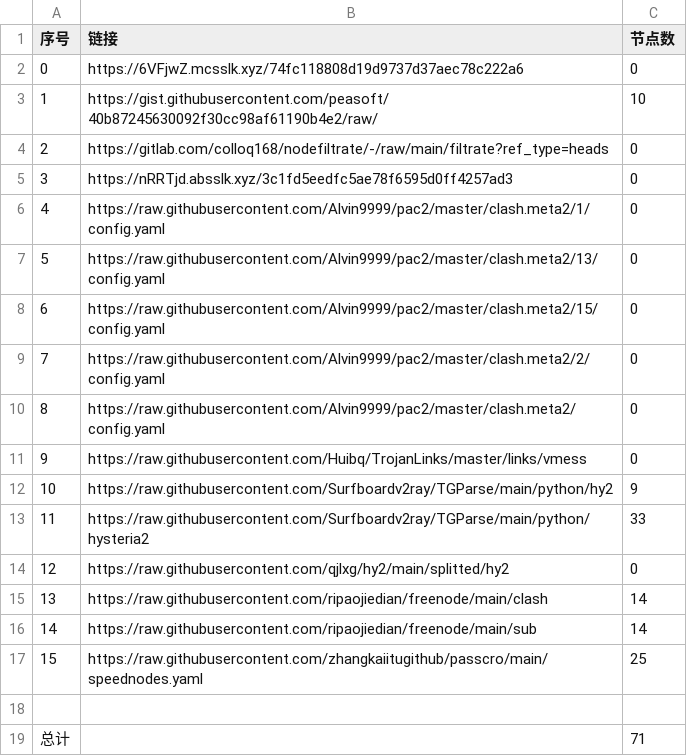
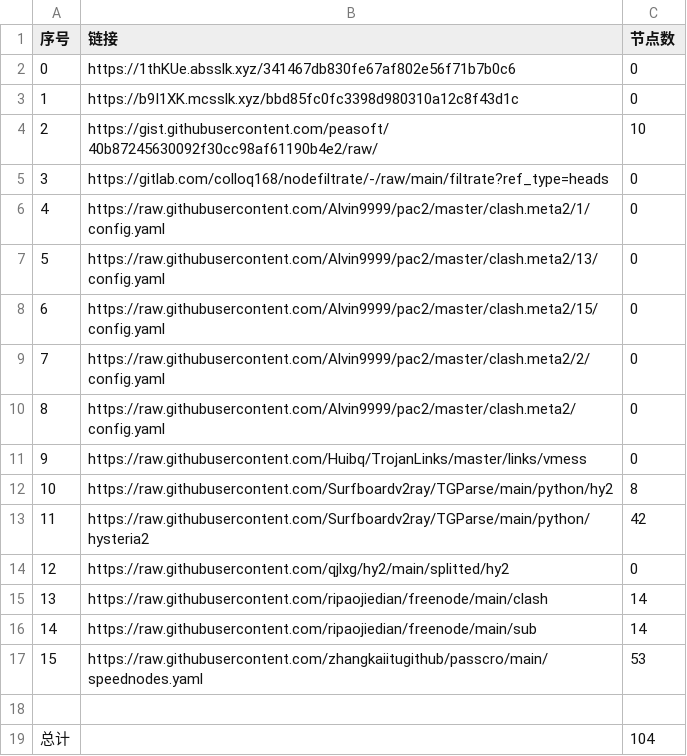
Before and after one commit to ohay5128/NoMoreWalls, a CSV file: list_result.csv, drawn as a sheet.

```diff
--- a/list_result.csv
+++ b/list_result.csv
@@ -1,6 +1,6 @@
 序号,链接,节点数
-0,https://6VFjwZ.mcsslk.xyz/74fc118808d19d9737d37aec78c222a6,0
-1,https://gist.githubusercontent.com/peasoft/40b87245630092f30cc98af61190b4e2/raw/,10
-2,https://gitlab.com/colloq168/nodefiltrate/-/raw/main/filtrate?ref_type=heads,0
-3,https://nRRTjd.absslk.xyz/3c1fd5eedfc5ae78f6595d0ff4257ad3,0
+0,https://1thKUe.absslk.xyz/341467db830fe67af802e56f71b7b0c6,0
+1,https://b9I1XK.mcsslk.xyz/bbd85fc0fc3398d980310a12c8f43d1c,0
+2,https://gist.githubusercontent.com/peasoft/40b87245630092f30cc98af61190b4e2/raw/,10
+3,https://gitlab.com/colloq168/nodefiltrate/-/raw/main/filtrate?ref_type=heads,0
 4,https://raw.githubusercontent.com/Alvin9999/pac2/master/clash.meta2/1/config.yaml,0
@@ -11,4 +11,4 @@
 9,https://raw.githubusercontent.com/Huibq/TrojanLinks/master/links/vmess,0
-10,https://raw.githubusercontent.com/Surfboardv2ray/TGParse/main/python/hy2,9
-11,https://raw.githubusercontent.com/Surfboardv2ray/TGParse/main/python/hysteria2,33
+10,https://raw.githubusercontent.com/Surfboardv2ray/TGParse/main/python/hy2,8
+11,https://raw.githubusercontent.com/Surfboardv2ray/TGParse/main/python/hysteria2,42
 12,https://raw.githubusercontent.com/qjlxg/hy2/main/splitted/hy2,0
@@ -16,4 +16,4 @@
 14,https://raw.githubusercontent.com/ripaojiedian/freenode/main/sub,14
-15,https://raw.githubusercontent.com/zhangkaiitugithub/passcro/main/speednodes.yaml,25
+15,https://raw.githubusercontent.com/zhangkaiitugithub/passcro/main/speednodes.yaml,53
 
-总计,,71
+总计,,104
```
Also changed, not shown: 22 other files.
